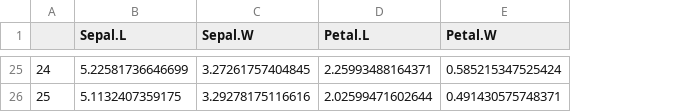
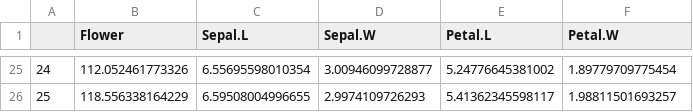
Before and after one commit to Cschimpf/Complex-It, a CSV file: tmp/AgentQuadrantData.csv, drawn as a sheet; only a part is shown, gaps mark what is left out; addresses are those after the commit; the diff covers the shown part only; the diff names each change by its address in the sheet, - before the commit and + after, or states it on an @@ line.

```diff
--- a/tmp/AgentQuadrantData.csv
+++ b/tmp/AgentQuadrantData.csv
+column B (Flower), rows 25-26: 112.052461773326 | 118.556338164229
-C25 (Sepal.L): 5.22581736646699
+C25 (Sepal.L): 6.55695598010354
-D25 (Sepal.W): 3.27261757404845
+D25 (Sepal.W): 3.00946099728877
-E25 (Petal.L): 2.25993488164371
+E25 (Petal.L): 5.24776645381002
-F25 (Petal.W): 0.585215347525424
+F25 (Petal.W): 1.89779709775454
-C26 (Sepal.L): 5.1132407359175
+C26 (Sepal.L): 6.59508004996655
-D26 (Sepal.W): 3.29278175116616
+D26 (Sepal.W): 2.9974109726293
-E26 (Petal.L): 2.02599471602644
+E26 (Petal.L): 5.41362345598117
-F26 (Petal.W): 0.491430575748371
+F26 (Petal.W): 1.98811501693257
```
Also changed, not shown: 92 edited cells elsewhere in this file, tmp/PredictQuadrantData.csv, 2 other files.
